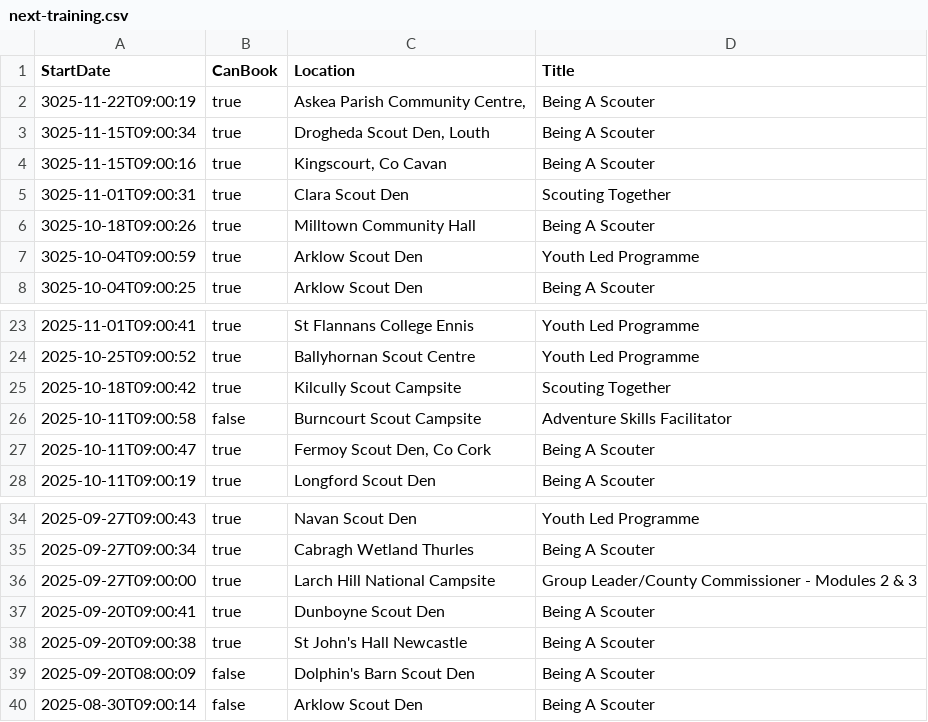
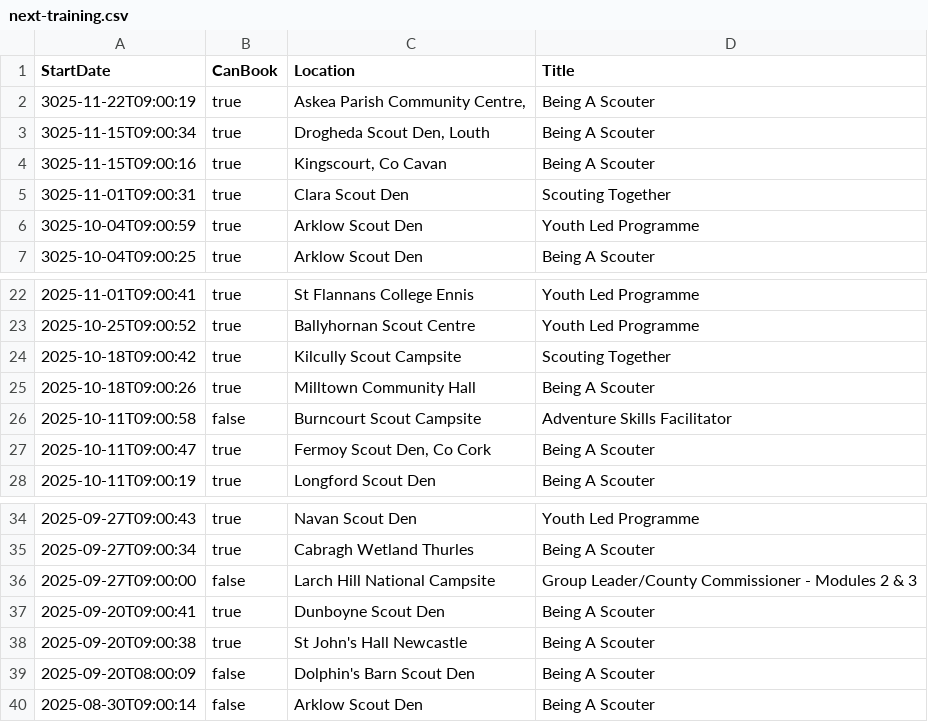
Before and after one commit to markmc/scouts-ie-training-schedule, a CSV file: next-training.csv, drawn as a sheet; only a part is shown, gaps mark what is left out.

```diff
--- a/next-training.csv
+++ b/next-training.csv
@@ -5,3 +5,2 @@ StartDate,CanBook,Location,Title
 "3025-11-01T09:00:31",true,"Clara Scout Den        ","Scouting Together"
-"3025-10-18T09:00:26",true,"Milltown Community Hall","Being A Scouter"
 "3025-10-04T09:00:59",true,"Arklow Scout Den","Youth Led Programme"
@@ -25,2 +24,3 @@ StartDate,CanBook,Location,Title
 "2025-10-18T09:00:42",true,"Kilcully Scout Campsite","Scouting Together"
+"2025-10-18T09:00:26",true,"Milltown Community Hall","Being A Scouter"
 "2025-10-11T09:00:58",false,"Burncourt Scout Campsite","Adventure Skills Facilitator"
@@ -35,3 +35,3 @@ StartDate,CanBook,Location,Title
 "2025-09-27T09:00:34",true,"Cabragh Wetland Thurles","Being A Scouter"
-"2025-09-27T09:00:00",true,"Larch Hill National Campsite","Group Leader/County Commissioner - Modules 2 & 3"
+"2025-09-27T09:00:00",false,"Larch Hill National Campsite","Group Leader/County Commissioner - Modules 2 & 3"
 "2025-09-20T09:00:41",true,"Dunboyne Scout Den","Being A Scouter"
```
Also changed, not shown: 1 other file.
